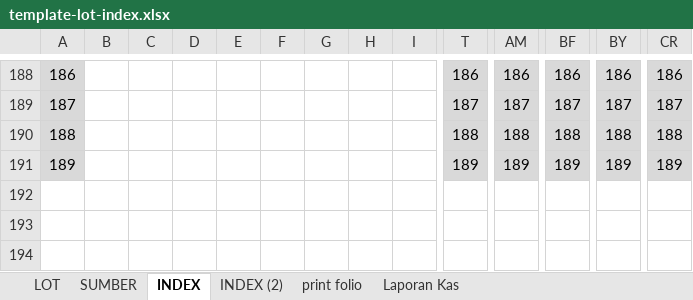
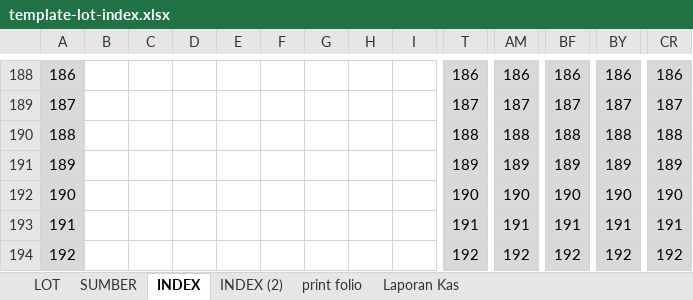
Before and after one commit to coronakamuh/lot-undian, an Excel workbook: public/template-lot-index.xlsx, sheet INDEX, drawn as a sheet; only a part is shown, gaps mark what is left out; values as stored, in another font and other column widths than the file's, no borders; conditional formats not drawn; rows hold the shown columns only; the diff names each change by its address in the sheet, - before the commit and + after, or states it on an @@ line.

```diff
--- a/public/template-lot-index.xlsx (sheet INDEX)
+++ b/public/template-lot-index.xlsx (sheet INDEX)
+row 192: 190 |  |  |  |  |  |  |  |  | 190 | 190 | 190 | 190 | 190
+row 193: 191 |  |  |  |  |  |  |  |  | 191 | 191 | 191 | 191 | 191
+row 194: 192 |  |  |  |  |  |  |  |  | 192 | 192 | 192 | 192 | 192
```
Also changed, not shown: sheet INDEX (2), 1 other file.
